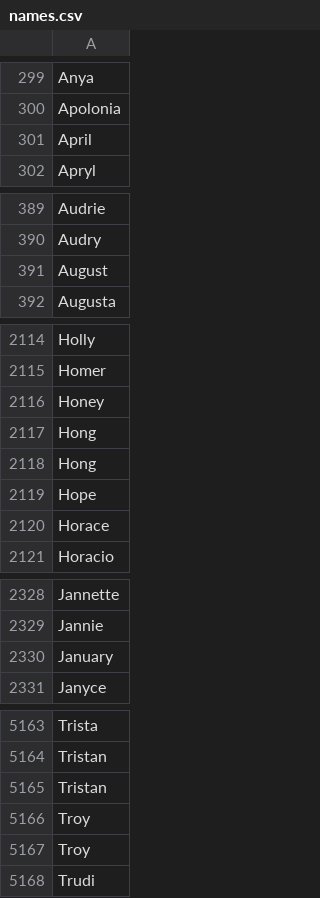
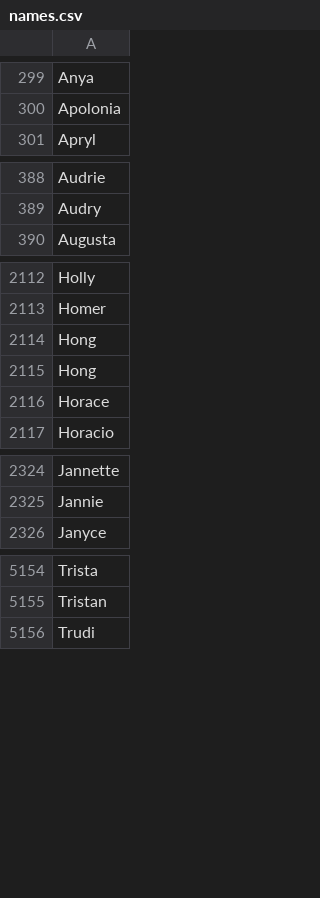
Before and after one commit to asprout/TigerSearch, a CSV file: names.csv, drawn as a sheet; only a part is shown, gaps mark what is left out; the diff covers the shown part only.

```diff
--- a/names.csv
+++ b/names.csv
@@ -300,3 +300,2 @@ Anya
 Apolonia
-April
 Apryl
@@ -390,3 +389,2 @@ Audrie
 Audry
-August
 Augusta
@@ -2115,6 +2113,4 @@ Holly
 Homer
-Honey
+Hong
 Hong
-Hong
-Hope
 Horace
@@ -2329,3 +2325,2 @@ Jannette
 Jannie
-January
 Janyce
@@ -5164,5 +5155,2 @@ Trista
 Tristan
-Tristan
-Troy
-Troy
 Trudi
```
Also changed, not shown: 5 removed rows elsewhere in this file, 2 other files.
